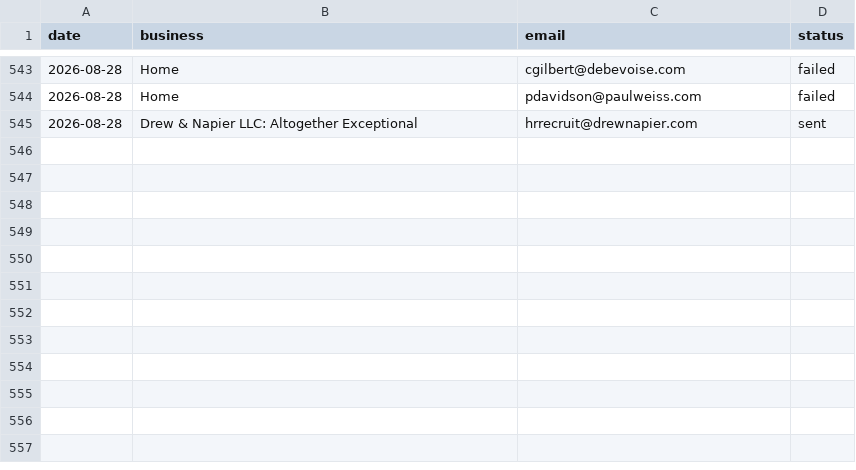
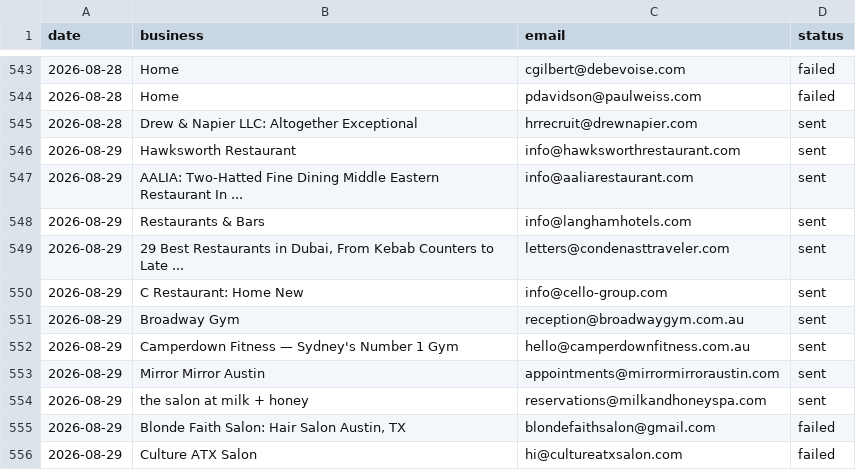
Before and after one commit to Tarunjit45/Cold-Email-Outreah-bot, a CSV file: sent_log.csv, drawn as a sheet; only a part is shown, gaps mark what is left out; the diff names each change by its address in the sheet, - before the commit and + after, or states it on an @@ line.

```diff
--- a/sent_log.csv
+++ b/sent_log.csv
+row 546: 2026-08-29 | Hawksworth Restaurant | info@hawksworthrestaurant.com | sent
+row 547: 2026-08-29 | AALIA: Two-Hatted Fine Dining Middle Eastern Restaurant In ... | info@aaliarestaurant.com | sent
+row 548: 2026-08-29 | Restaurants & Bars | info@langhamhotels.com | sent
+row 549: 2026-08-29 | 29 Best Restaurants in Dubai, From Kebab Counters to Late ... | letters@condenasttraveler.com | sent
+row 550: 2026-08-29 | C Restaurant: Home New | info@cello-group.com | sent
+row 551: 2026-08-29 | Broadway Gym | reception@broadwaygym.com.au | sent
+row 552: 2026-08-29 | Camperdown Fitness — Sydney's Number 1 Gym | hello@camperdownfitness.com.au | sent
+row 553: 2026-08-29 | Mirror Mirror Austin | appointments@mirrormirroraustin.com | sent
+row 554: 2026-08-29 | the salon at milk + honey | reservations@milkandhoneyspa.com | sent
+row 555: 2026-08-29 | Blonde Faith Salon: Hair Salon Austin, TX | blondefaithsalon@gmail.com | failed
+row 556: 2026-08-29 | Culture ATX Salon | hi@cultureatxsalon.com | failed
```
